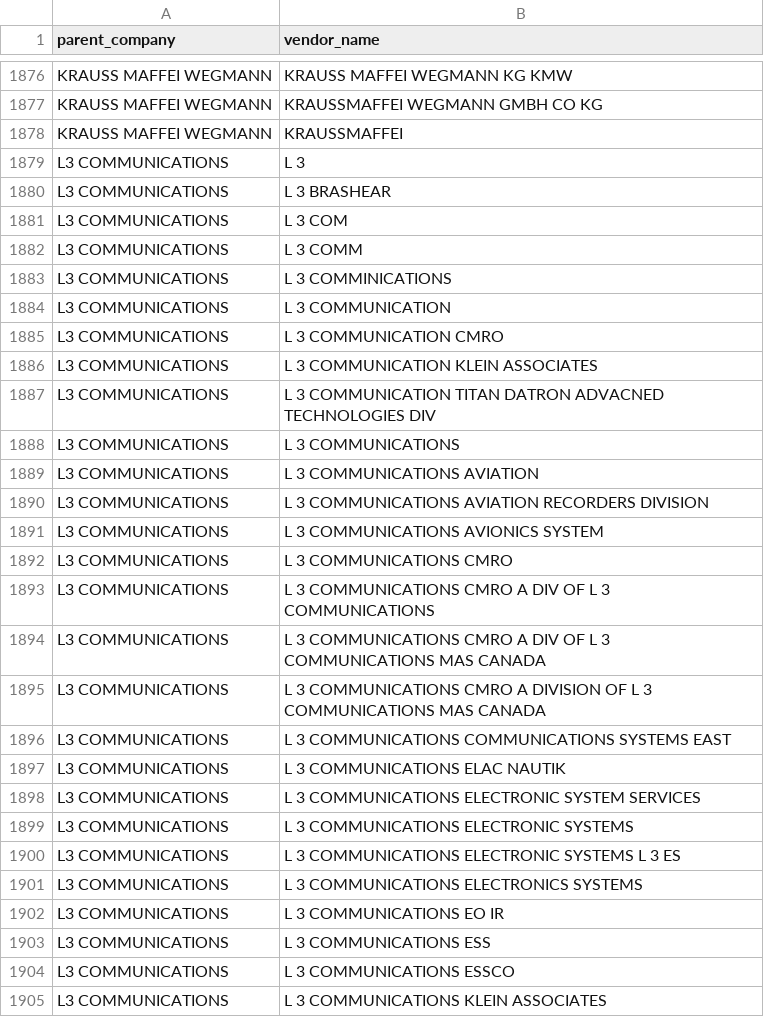
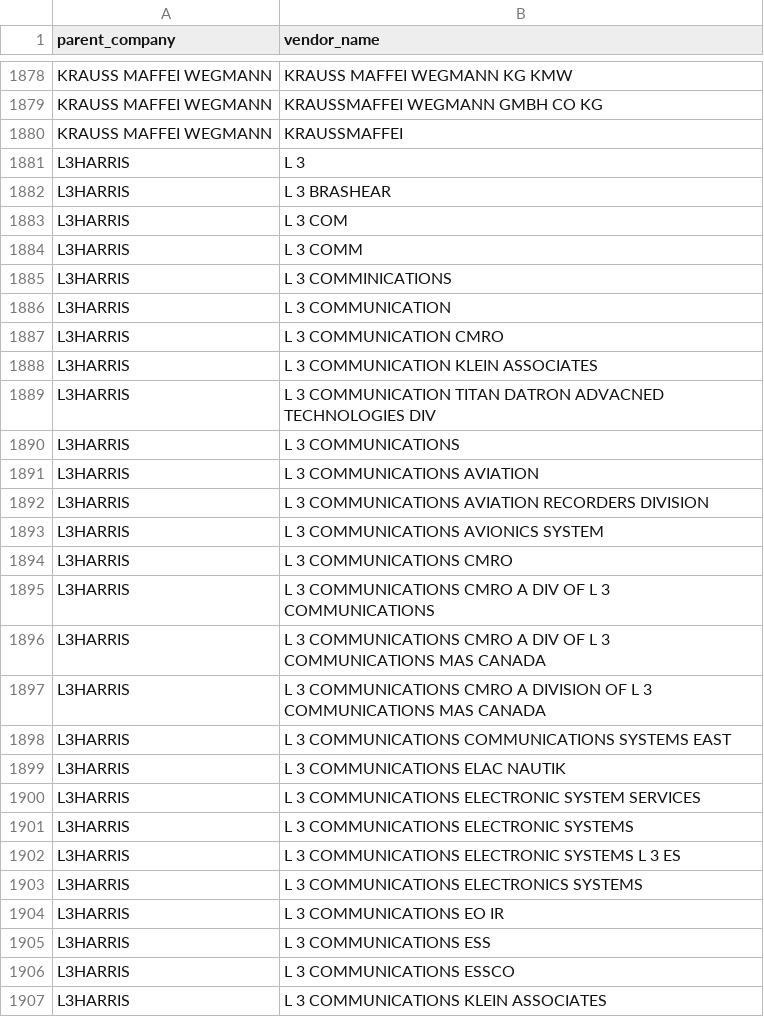
Before and after one commit to nmarum/canadadefencespending, a CSV file: defence_vendor_data.csv, drawn as a sheet; only a part is shown, gaps mark what is left out; the diff covers the shown part only.

```diff
--- a/defence_vendor_data.csv
+++ b/defence_vendor_data.csv
@@ -1878,28 +1880,28 @@ KRAUSS MAFFEI WEGMANN,KRAUSSMAFFEI WEGMANN GMBH CO KG
 KRAUSS MAFFEI WEGMANN,KRAUSSMAFFEI
-L3 COMMUNICATIONS,L 3
-L3 COMMUNICATIONS,L 3 BRASHEAR
-L3 COMMUNICATIONS,L 3 COM
-L3 COMMUNICATIONS,L 3 COMM
-L3 COMMUNICATIONS,L 3 COMMINICATIONS
-L3 COMMUNICATIONS,L 3 COMMUNICATION
-L3 COMMUNICATIONS,L 3 COMMUNICATION CMRO
-L3 COMMUNICATIONS,L 3 COMMUNICATION KLEIN ASSOCIATES
-L3 COMMUNICATIONS,L 3 COMMUNICATION TITAN DATRON ADVACNED TECHNOLOGIES DIV
-L3 COMMUNICATIONS,L 3 COMMUNICATIONS
-L3 COMMUNICATIONS,L 3 COMMUNICATIONS AVIATION
-L3 COMMUNICATIONS,L 3 COMMUNICATIONS AVIATION RECORDERS DIVISION
-L3 COMMUNICATIONS,L 3 COMMUNICATIONS AVIONICS SYSTEM
-L3 COMMUNICATIONS,L 3 COMMUNICATIONS CMRO
-L3 COMMUNICATIONS,L 3 COMMUNICATIONS CMRO A DIV OF L 3 COMMUNICATIONS
-L3 COMMUNICATIONS,L 3 COMMUNICATIONS CMRO A DIV OF L 3 COMMUNICATIONS MAS CANADA
-L3 COMMUNICATIONS,L 3 COMMUNICATIONS CMRO A DIVISION OF L 3 COMMUNICATIONS MAS CANADA
-L3 COMMUNICATIONS,L 3 COMMUNICATIONS COMMUNICATIONS SYSTEMS EAST
-L3 COMMUNICATIONS,L 3 COMMUNICATIONS ELAC NAUTIK
-L3 COMMUNICATIONS,L 3 COMMUNICATIONS ELECTRONIC SYSTEM SERVICES
-L3 COMMUNICATIONS,L 3 COMMUNICATIONS ELECTRONIC SYSTEMS
-L3 COMMUNICATIONS,L 3 COMMUNICATIONS ELECTRONIC SYSTEMS L 3 ES
-L3 COMMUNICATIONS,L 3 COMMUNICATIONS ELECTRONICS SYSTEMS
-L3 COMMUNICATIONS,L 3 COMMUNICATIONS EO IR
-L3 COMMUNICATIONS,L 3 COMMUNICATIONS ESS
-L3 COMMUNICATIONS,L 3 COMMUNICATIONS ESSCO
-L3 COMMUNICATIONS,L 3 COMMUNICATIONS KLEIN ASSOCIATES
+L3HARRIS,L 3
+L3HARRIS,L 3 BRASHEAR
+L3HARRIS,L 3 COM
+L3HARRIS,L 3 COMM
+L3HARRIS,L 3 COMMINICATIONS
+L3HARRIS,L 3 COMMUNICATION
+L3HARRIS,L 3 COMMUNICATION CMRO
+L3HARRIS,L 3 COMMUNICATION KLEIN ASSOCIATES
+L3HARRIS,L 3 COMMUNICATION TITAN DATRON ADVACNED TECHNOLOGIES DIV
+L3HARRIS,L 3 COMMUNICATIONS
+L3HARRIS,L 3 COMMUNICATIONS AVIATION
+L3HARRIS,L 3 COMMUNICATIONS AVIATION RECORDERS DIVISION
+L3HARRIS,L 3 COMMUNICATIONS AVIONICS SYSTEM
+L3HARRIS,L 3 COMMUNICATIONS CMRO
+L3HARRIS,L 3 COMMUNICATIONS CMRO A DIV OF L 3 COMMUNICATIONS
+L3HARRIS,L 3 COMMUNICATIONS CMRO A DIV OF L 3 COMMUNICATIONS MAS CANADA
+L3HARRIS,L 3 COMMUNICATIONS CMRO A DIVISION OF L 3 COMMUNICATIONS MAS CANADA
+L3HARRIS,L 3 COMMUNICATIONS COMMUNICATIONS SYSTEMS EAST
+L3HARRIS,L 3 COMMUNICATIONS ELAC NAUTIK
+L3HARRIS,L 3 COMMUNICATIONS ELECTRONIC SYSTEM SERVICES
+L3HARRIS,L 3 COMMUNICATIONS ELECTRONIC SYSTEMS
+L3HARRIS,L 3 COMMUNICATIONS ELECTRONIC SYSTEMS L 3 ES
+L3HARRIS,L 3 COMMUNICATIONS ELECTRONICS SYSTEMS
+L3HARRIS,L 3 COMMUNICATIONS EO IR
+L3HARRIS,L 3 COMMUNICATIONS ESS
+L3HARRIS,L 3 COMMUNICATIONS ESSCO
+L3HARRIS,L 3 COMMUNICATIONS KLEIN ASSOCIATES
```
Also changed, not shown: 6 added rows and 53 edited cells elsewhere in this file, 4 other files.
